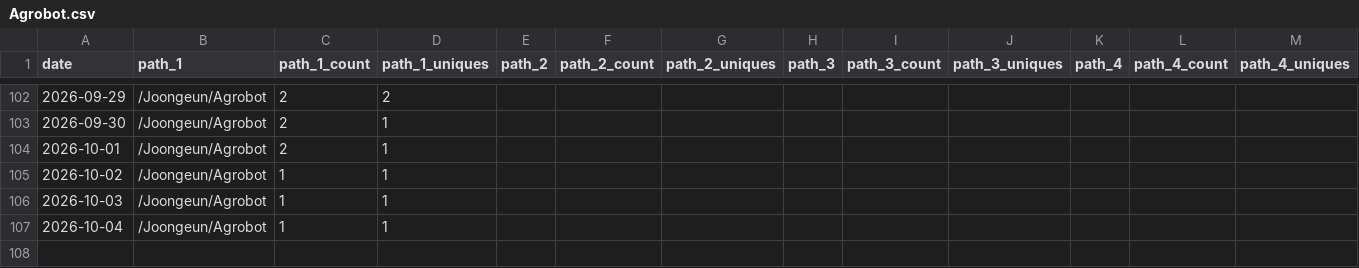
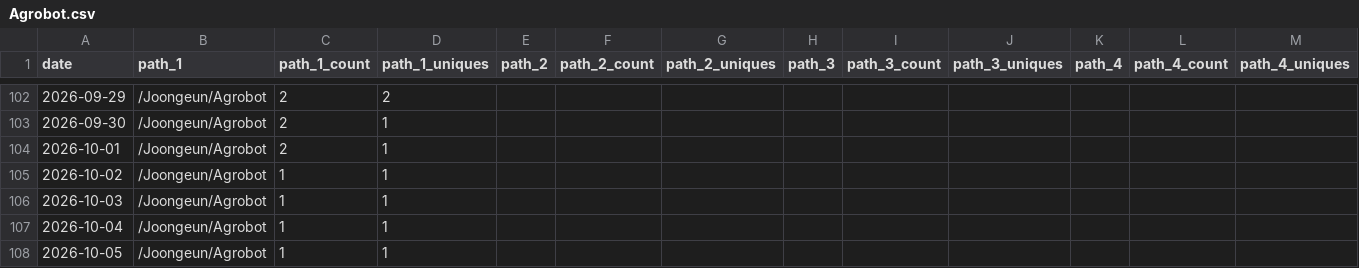
Before and after one commit to Joongeun/Joon_Project_Stats, a CSV file: data/github_paths/Agrobot.csv, drawn as a sheet; only a part is shown, gaps mark what is left out; rows hold the shown columns only; the diff names each change by its address in the sheet, - before the commit and + after, or states it on an @@ line.

```diff
--- a/data/github_paths/Agrobot.csv
+++ b/data/github_paths/Agrobot.csv
+row 108: 2026-10-05 | /Joongeun/Agrobot | 1 | 1
```
Also changed, not shown: data/github_paths/Badminton-Shuttle-Launcher.csv, data/github_paths/CRX_Arm_Scheduler.csv, 1 other file.
